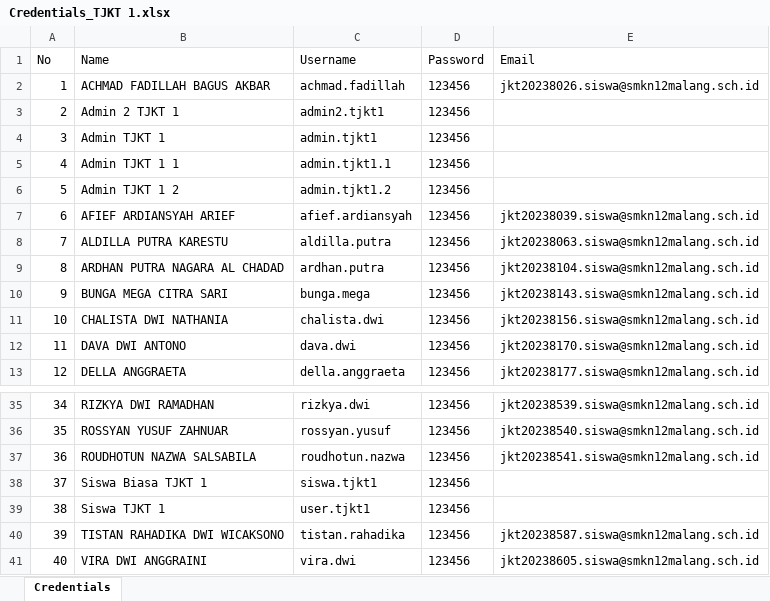
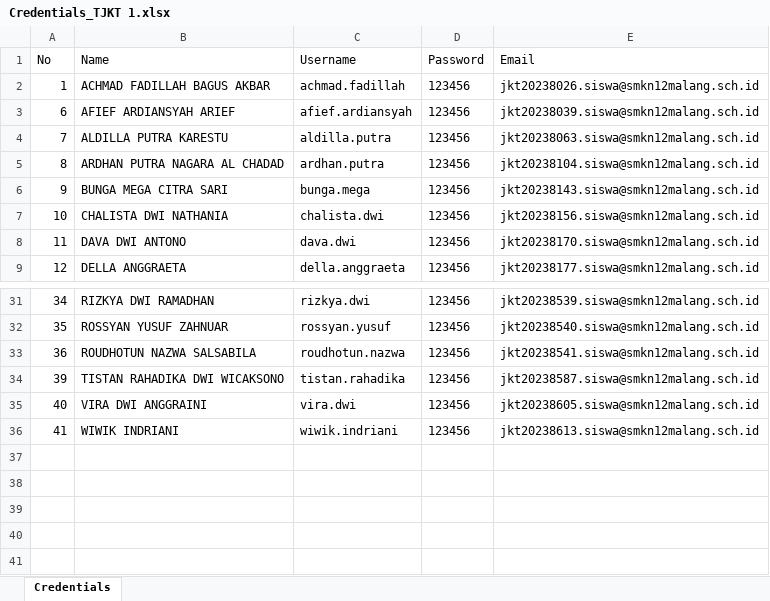
Before and after one commit to lana2909/lastnote18, an Excel workbook: credentials/Credentials_TJKT 1.xlsx, sheet Credentials, drawn as a sheet; only a part is shown, gaps mark what is left out; the shorter side is filled out with more unchanged rows; values as stored, in another font and other column widths than the file's, no borders; the diff names each change by its address in the sheet, - before the commit and + after, or states it on an @@ line.

```diff
--- a/credentials/Credentials_TJKT 1.xlsx (sheet Credentials)
+++ b/credentials/Credentials_TJKT 1.xlsx (sheet Credentials)
-row 3: 2 | Admin 2 TJKT 1 | admin2.tjkt1 | 123456
-row 4: 3 | Admin TJKT 1 | admin.tjkt1 | 123456
-row 5: 4 | Admin TJKT 1 1 | admin.tjkt1.1 | 123456
-row 6: 5 | Admin TJKT 1 2 | admin.tjkt1.2 | 123456
-row 38: 37 | Siswa Biasa TJKT 1 | siswa.tjkt1 | 123456
-row 39: 38 | Siswa TJKT 1 | user.tjkt1 | 123456
```
Also changed, not shown: credentials/Credentials_PPLG 1.xlsx, credentials/Credentials_PPLG 2.xlsx, 14 other files.
